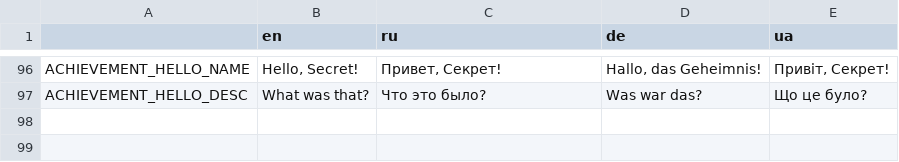
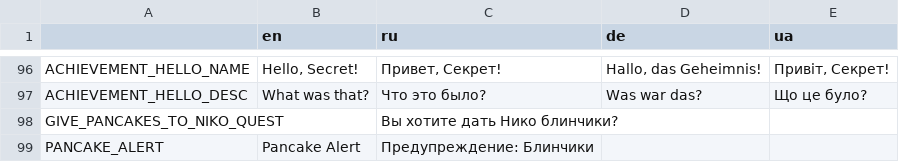
Before and after one commit to Issac8658/DesktopNiko, a CSV file: translations.csv, drawn as a sheet; only a part is shown, gaps mark what is left out; the diff names each change by its address in the sheet, - before the commit and + after, or states it on an @@ line.

```diff
--- a/translations.csv
+++ b/translations.csv
+row 98: GIVE_PANCAKES_TO_NIKO_QUEST |  | Вы хотите дать Нико блинчики?
+row 99: PANCAKE_ALERT | Pancake Alert | Предупреждение: Блинчики
```
Also changed, not shown: 39 other files.
